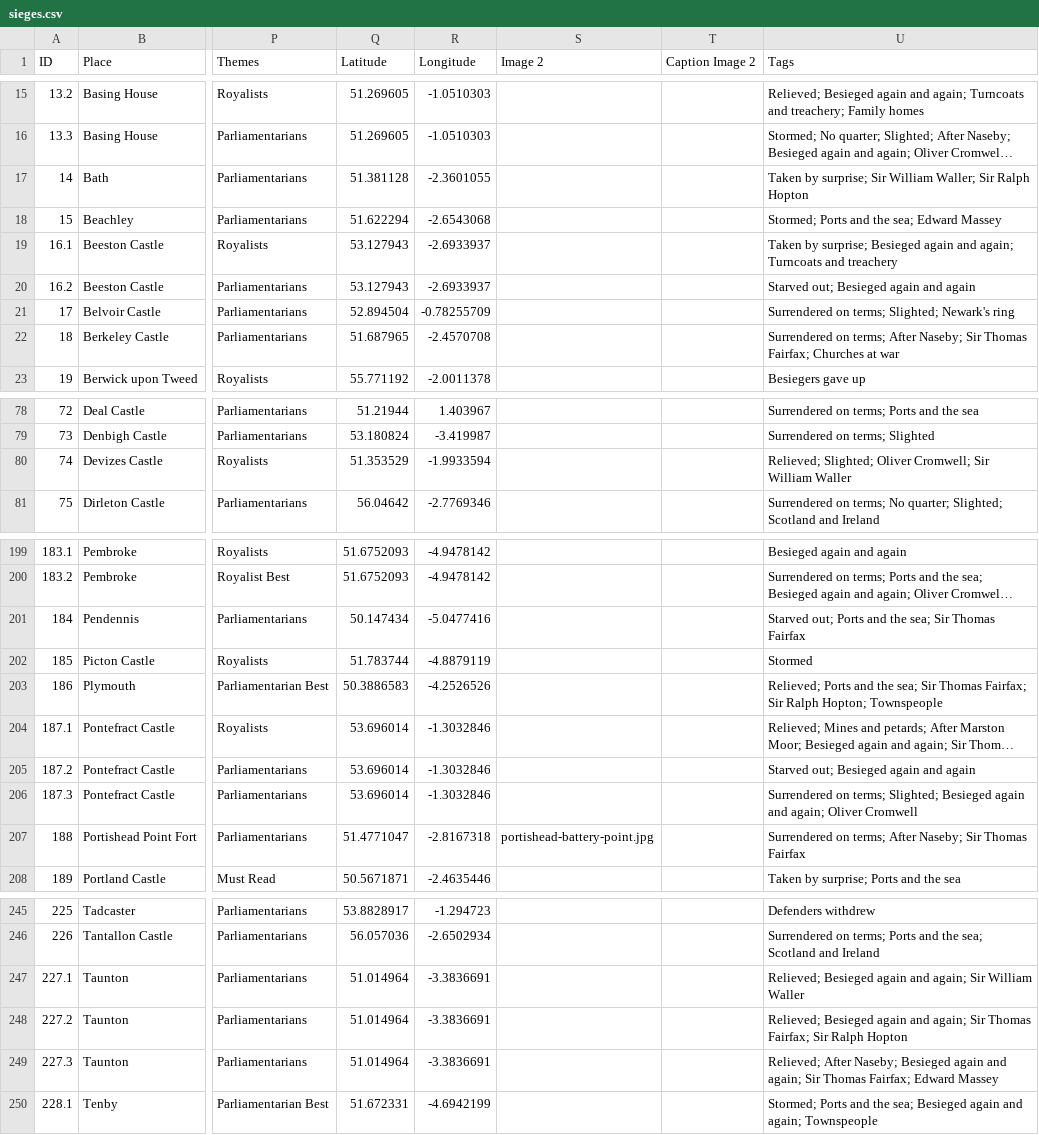
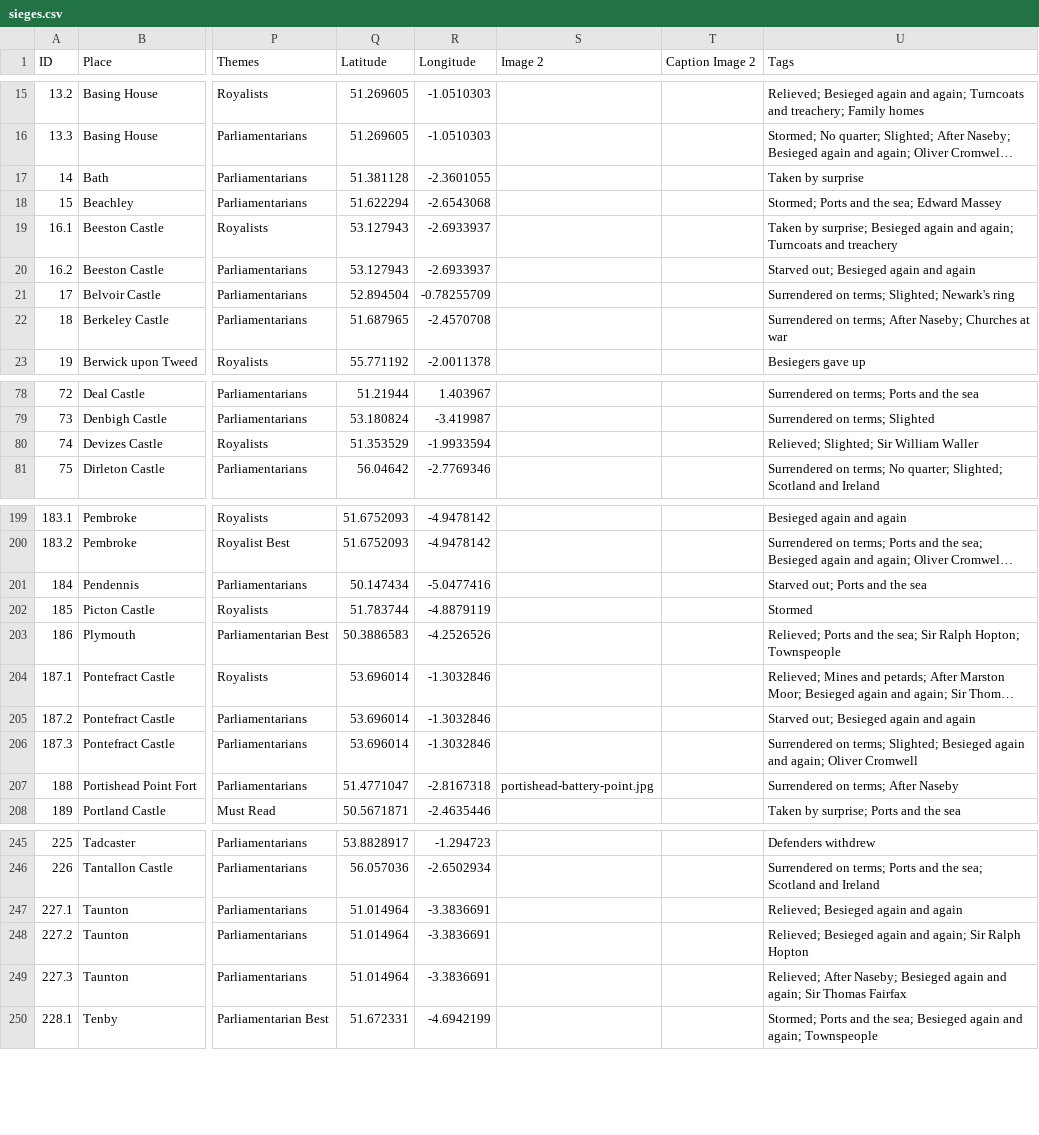
Before and after one commit to Codehistoria/ecw-sieges-map, a CSV file: data/sieges.csv, drawn as a sheet; only a part is shown, gaps mark what is left out; long unchanged cells end in …; the diff covers the shown part only; the diff names each change by its address in the sheet, - before the commit and + after, or states it on an @@ line.

```diff
--- a/data/sieges.csv
+++ b/data/sieges.csv
-U17 (Tags): Taken by surprise; Sir William Waller; Sir Ralph Hopton
+U17 (Tags): Taken by surprise
-U22 (Tags): …After Naseby; Sir Thomas Fairfax; Churches at…
+U22 (Tags): …After Naseby; Churches at…
-U80 (Tags): Relieved; Slighted; Oliver Cromwell; Sir William…
+U80 (Tags): Relieved; Slighted; Sir William…
-U201 (Tags): Starved out; Ports and the sea; Sir Thomas Fairfax
+U201 (Tags): Starved out; Ports and the sea
-U203 (Tags): …sea; Sir Thomas Fairfax; Sir Ralph Hopton;…
+U203 (Tags): …sea; Sir Ralph Hopton;…
-U207 (Tags): Surrendered on terms; After Naseby; Sir Thomas Fairfax
+U207 (Tags): Surrendered on terms; After Naseby
-U247 (Tags): Relieved; Besieged again and again; Sir William Waller
+U247 (Tags): Relieved; Besieged again and again
-U248 (Tags): …again; Sir Thomas Fairfax; Sir Ralph Hopton
+U248 (Tags): …again; Sir Ralph Hopton
-U249 (Tags): …Sir Thomas Fairfax; Edward Massey
+U249 (Tags): …Sir Thomas Fairfax
```
Also changed, not shown: 8 edited cells elsewhere in this file, data/known-issues.csv, data/stories.csv, 9 other files.
